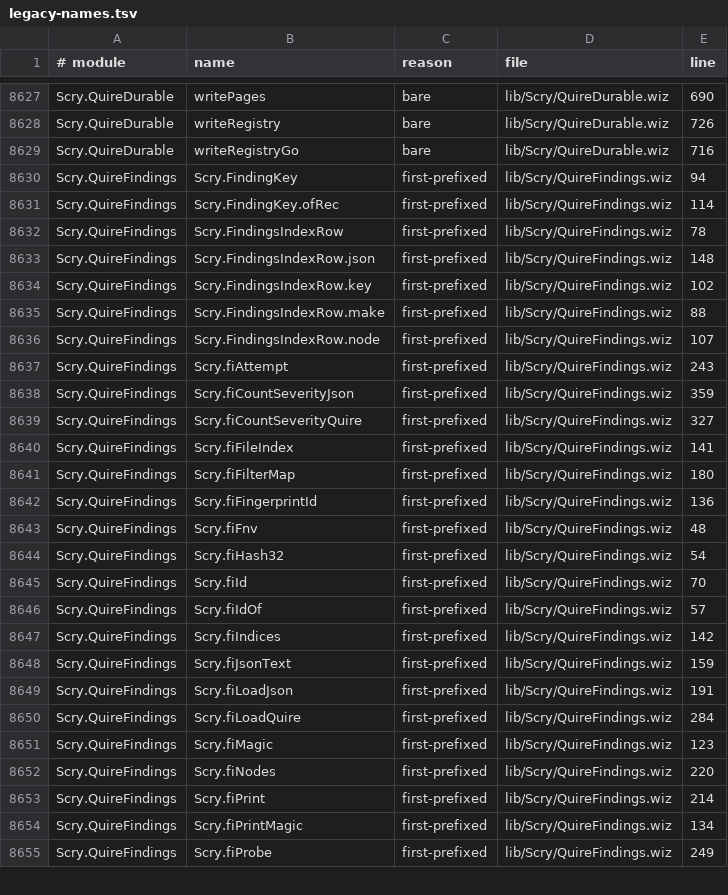
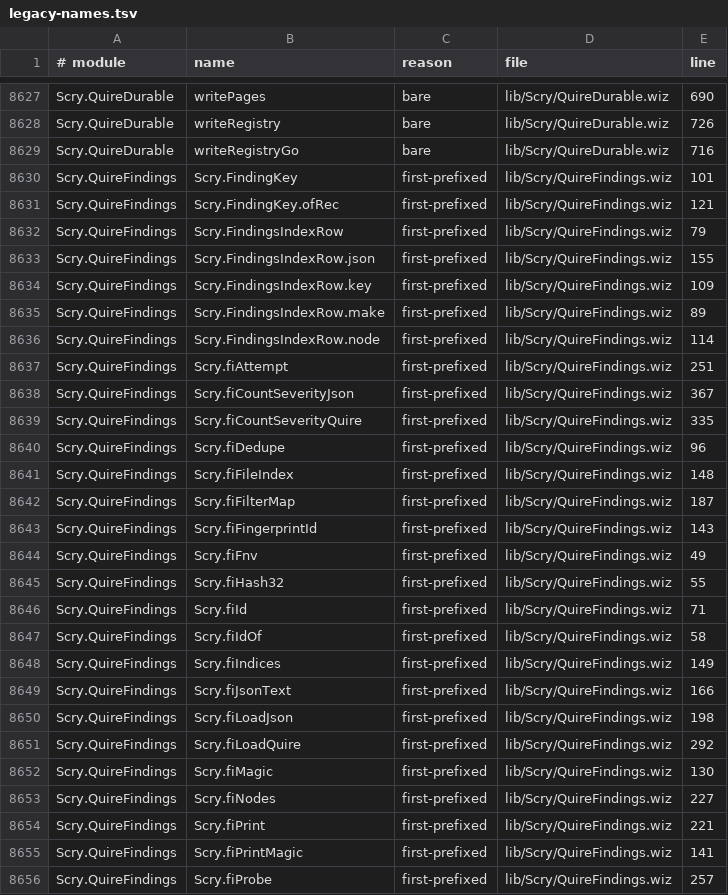
Before and after one commit to wiz-pl/wiz, a TSV file: legacy-names.tsv, drawn as a sheet; only a part is shown, gaps mark what is left out; the diff covers the shown part only.

```diff
--- a/legacy-names.tsv
+++ b/legacy-names.tsv
@@ -8629,27 +8629,28 @@ Scry.QuireDurable	writeRegistry	bare	lib/Scry/QuireDurable.wiz	726
 Scry.QuireDurable	writeRegistryGo	bare	lib/Scry/QuireDurable.wiz	716
-Scry.QuireFindings	Scry.FindingKey	first-prefixed	lib/Scry/QuireFindings.wiz	94
-Scry.QuireFindings	Scry.FindingKey.ofRec	first-prefixed	lib/Scry/QuireFindings.wiz	114
-Scry.QuireFindings	Scry.FindingsIndexRow	first-prefixed	lib/Scry/QuireFindings.wiz	78
-Scry.QuireFindings	Scry.FindingsIndexRow.json	first-prefixed	lib/Scry/QuireFindings.wiz	148
-Scry.QuireFindings	Scry.FindingsIndexRow.key	first-prefixed	lib/Scry/QuireFindings.wiz	102
-Scry.QuireFindings	Scry.FindingsIndexRow.make	first-prefixed	lib/Scry/QuireFindings.wiz	88
-Scry.QuireFindings	Scry.FindingsIndexRow.node	first-prefixed	lib/Scry/QuireFindings.wiz	107
-Scry.QuireFindings	Scry.fiAttempt	first-prefixed	lib/Scry/QuireFindings.wiz	243
-Scry.QuireFindings	Scry.fiCountSeverityJson	first-prefixed	lib/Scry/QuireFindings.wiz	359
-Scry.QuireFindings	Scry.fiCountSeverityQuire	first-prefixed	lib/Scry/QuireFindings.wiz	327
-Scry.QuireFindings	Scry.fiFileIndex	first-prefixed	lib/Scry/QuireFindings.wiz	141
-Scry.QuireFindings	Scry.fiFilterMap	first-prefixed	lib/Scry/QuireFindings.wiz	180
-Scry.QuireFindings	Scry.fiFingerprintId	first-prefixed	lib/Scry/QuireFindings.wiz	136
-Scry.QuireFindings	Scry.fiFnv	first-prefixed	lib/Scry/QuireFindings.wiz	48
-Scry.QuireFindings	Scry.fiHash32	first-prefixed	lib/Scry/QuireFindings.wiz	54
-Scry.QuireFindings	Scry.fiId	first-prefixed	lib/Scry/QuireFindings.wiz	70
-Scry.QuireFindings	Scry.fiIdOf	first-prefixed	lib/Scry/QuireFindings.wiz	57
-Scry.QuireFindings	Scry.fiIndices	first-prefixed	lib/Scry/QuireFindings.wiz	142
-Scry.QuireFindings	Scry.fiJsonText	first-prefixed	lib/Scry/QuireFindings.wiz	159
-Scry.QuireFindings	Scry.fiLoadJson	first-prefixed	lib/Scry/QuireFindings.wiz	191
-Scry.QuireFindings	Scry.fiLoadQuire	first-prefixed	lib/Scry/QuireFindings.wiz	284
-Scry.QuireFindings	Scry.fiMagic	first-prefixed	lib/Scry/QuireFindings.wiz	123
-Scry.QuireFindings	Scry.fiNodes	first-prefixed	lib/Scry/QuireFindings.wiz	220
-Scry.QuireFindings	Scry.fiPrint	first-prefixed	lib/Scry/QuireFindings.wiz	214
-Scry.QuireFindings	Scry.fiPrintMagic	first-prefixed	lib/Scry/QuireFindings.wiz	134
-Scry.QuireFindings	Scry.fiProbe	first-prefixed	lib/Scry/QuireFindings.wiz	249
+Scry.QuireFindings	Scry.FindingKey	first-prefixed	lib/Scry/QuireFindings.wiz	101
+Scry.QuireFindings	Scry.FindingKey.ofRec	first-prefixed	lib/Scry/QuireFindings.wiz	121
+Scry.QuireFindings	Scry.FindingsIndexRow	first-prefixed	lib/Scry/QuireFindings.wiz	79
+Scry.QuireFindings	Scry.FindingsIndexRow.json	first-prefixed	lib/Scry/QuireFindings.wiz	155
+Scry.QuireFindings	Scry.FindingsIndexRow.key	first-prefixed	lib/Scry/QuireFindings.wiz	109
+Scry.QuireFindings	Scry.FindingsIndexRow.make	first-prefixed	lib/Scry/QuireFindings.wiz	89
+Scry.QuireFindings	Scry.FindingsIndexRow.node	first-prefixed	lib/Scry/QuireFindings.wiz	114
+Scry.QuireFindings	Scry.fiAttempt	first-prefixed	lib/Scry/QuireFindings.wiz	251
+Scry.QuireFindings	Scry.fiCountSeverityJson	first-prefixed	lib/Scry/QuireFindings.wiz	367
+Scry.QuireFindings	Scry.fiCountSeverityQuire	first-prefixed	lib/Scry/QuireFindings.wiz	335
+Scry.QuireFindings	Scry.fiDedupe	first-prefixed	lib/Scry/QuireFindings.wiz	96
+Scry.QuireFindings	Scry.fiFileIndex	first-prefixed	lib/Scry/QuireFindings.wiz	148
+Scry.QuireFindings	Scry.fiFilterMap	first-prefixed	lib/Scry/QuireFindings.wiz	187
+Scry.QuireFindings	Scry.fiFingerprintId	first-prefixed	lib/Scry/QuireFindings.wiz	143
+Scry.QuireFindings	Scry.fiFnv	first-prefixed	lib/Scry/QuireFindings.wiz	49
+Scry.QuireFindings	Scry.fiHash32	first-prefixed	lib/Scry/QuireFindings.wiz	55
+Scry.QuireFindings	Scry.fiId	first-prefixed	lib/Scry/QuireFindings.wiz	71
+Scry.QuireFindings	Scry.fiIdOf	first-prefixed	lib/Scry/QuireFindings.wiz	58
+Scry.QuireFindings	Scry.fiIndices	first-prefixed	lib/Scry/QuireFindings.wiz	149
+Scry.QuireFindings	Scry.fiJsonText	first-prefixed	lib/Scry/QuireFindings.wiz	166
+Scry.QuireFindings	Scry.fiLoadJson	first-prefixed	lib/Scry/QuireFindings.wiz	198
+Scry.QuireFindings	Scry.fiLoadQuire	first-prefixed	lib/Scry/QuireFindings.wiz	292
+Scry.QuireFindings	Scry.fiMagic	first-prefixed	lib/Scry/QuireFindings.wiz	130
+Scry.QuireFindings	Scry.fiNodes	first-prefixed	lib/Scry/QuireFindings.wiz	227
+Scry.QuireFindings	Scry.fiPrint	first-prefixed	lib/Scry/QuireFindings.wiz	221
+Scry.QuireFindings	Scry.fiPrintMagic	first-prefixed	lib/Scry/QuireFindings.wiz	141
+Scry.QuireFindings	Scry.fiProbe	first-prefixed	lib/Scry/QuireFindings.wiz	257
```
Also changed, not shown: 10 edited cells elsewhere in this file, 1 other file.
